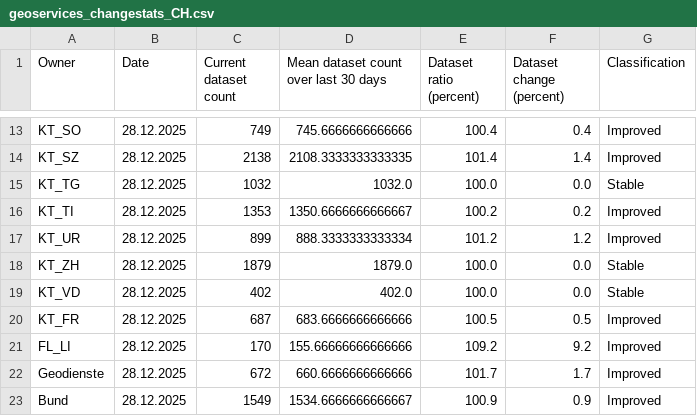
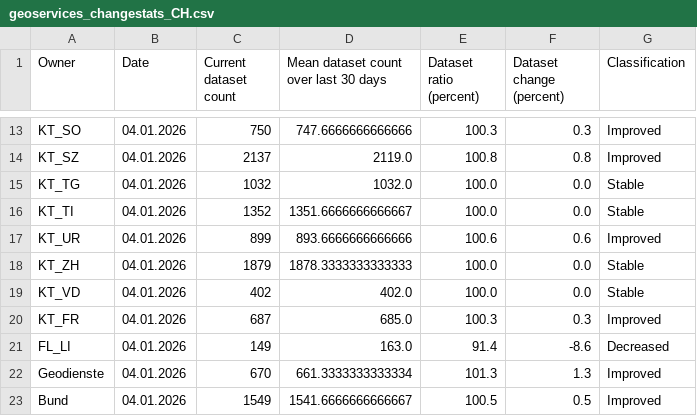
Before and after one commit to davidoesch/geoservice_harvester_poc, a CSV file: data/geoservices_changestats_CH.csv, drawn as a sheet; only a part is shown, gaps mark what is left out; the diff covers the shown part only; the diff names each change by its address in the sheet, - before the commit and + after, or states it on an @@ line.

```diff
--- a/data/geoservices_changestats_CH.csv
+++ b/data/geoservices_changestats_CH.csv
-B13:B23 (Date): 28.12.2025
+B13:B23 (Date): 04.01.2026
-C13 (Current dataset count): 749
+C13 (Current dataset count): 750
-D13: 745.6666666666666
+D13: 747.6666666666666
-E13 (Dataset ratio (percent)): 100.4
+E13 (Dataset ratio (percent)): 100.3
-F13 (Dataset change (percent)): 0.4
+F13 (Dataset change (percent)): 0.3
-C14 (Current dataset count): 2138
+C14 (Current dataset count): 2137
-D14: 2108.3333333333335
+D14: 2119.0
-E14 (Dataset ratio (percent)): 101.4
+E14 (Dataset ratio (percent)): 100.8
-F14 (Dataset change (percent)): 1.4
+F14 (Dataset change (percent)): 0.8
-C16 (Current dataset count): 1353
+C16 (Current dataset count): 1352
-D16: 1350.6666666666667
+D16: 1351.6666666666667
-E16 (Dataset ratio (percent)): 100.2
+E16 (Dataset ratio (percent)): 100.0
-F16 (Dataset change (percent)): 0.2
+F16 (Dataset change (percent)): 0.0
-G16 (Classification): Improved
+G16 (Classification): Stable
-D17: 888.3333333333334
+D17: 893.6666666666666
-E17 (Dataset ratio (percent)): 101.2
+E17 (Dataset ratio (percent)): 100.6
-F17 (Dataset change (percent)): 1.2
+F17 (Dataset change (percent)): 0.6
-D18: 1879.0
+D18: 1878.3333333333333
-D20: 683.6666666666666
+D20: 685.0
-E20 (Dataset ratio (percent)): 100.5
+E20 (Dataset ratio (percent)): 100.3
-F20 (Dataset change (percent)): 0.5
+F20 (Dataset change (percent)): 0.3
-C21 (Current dataset count): 170
+C21 (Current dataset count): 149
-D21: 155.66666666666666
+D21: 163.0
-E21 (Dataset ratio (percent)): 109.2
+E21 (Dataset ratio (percent)): 91.4
-F21 (Dataset change (percent)): 9.2
+F21 (Dataset change (percent)): -8.6
-G21 (Classification): Improved
+G21 (Classification): Decreased
-C22 (Current dataset count): 672
+C22 (Current dataset count): 670
-D22: 660.6666666666666
+D22: 661.3333333333334
-E22 (Dataset ratio (percent)): 101.7
+E22 (Dataset ratio (percent)): 101.3
-F22 (Dataset change (percent)): 1.7
+F22 (Dataset change (percent)): 1.3
-D23: 1534.6666666666667
+D23: 1541.6666666666667
-E23 (Dataset ratio (percent)): 100.9
+E23 (Dataset ratio (percent)): 100.5
-F23 (Dataset change (percent)): 0.9
+F23 (Dataset change (percent)): 0.5
```
Also changed, not shown: 39 edited cells elsewhere in this file.
